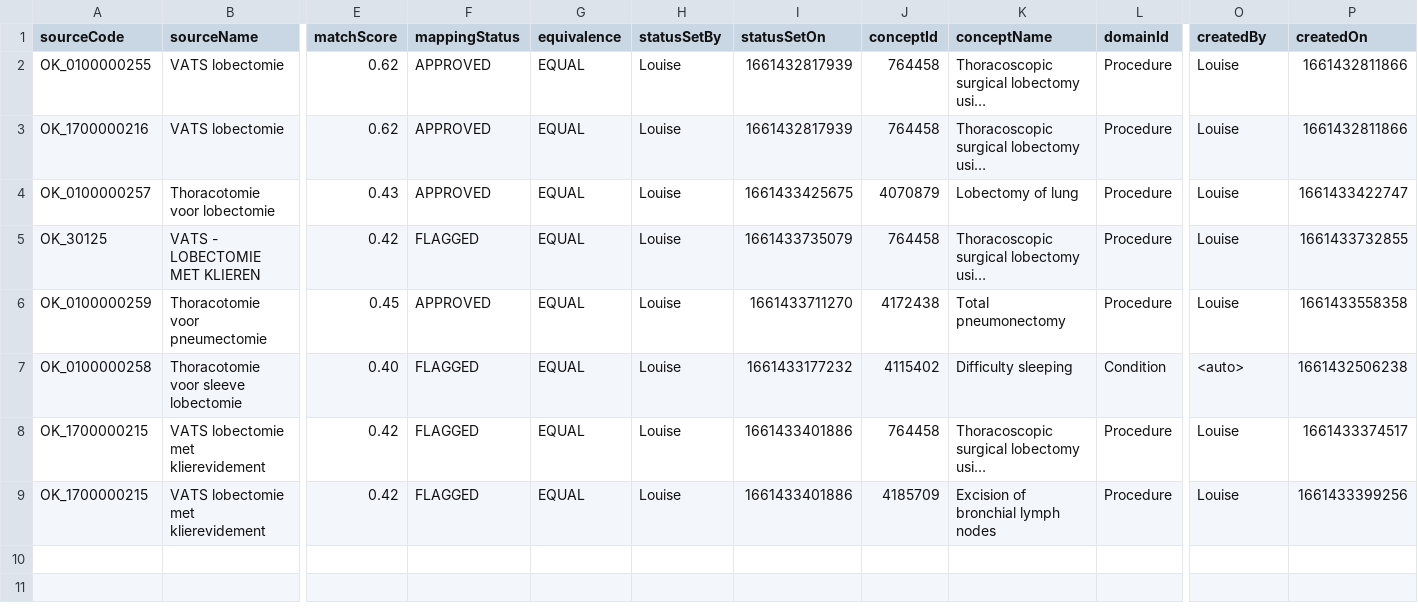
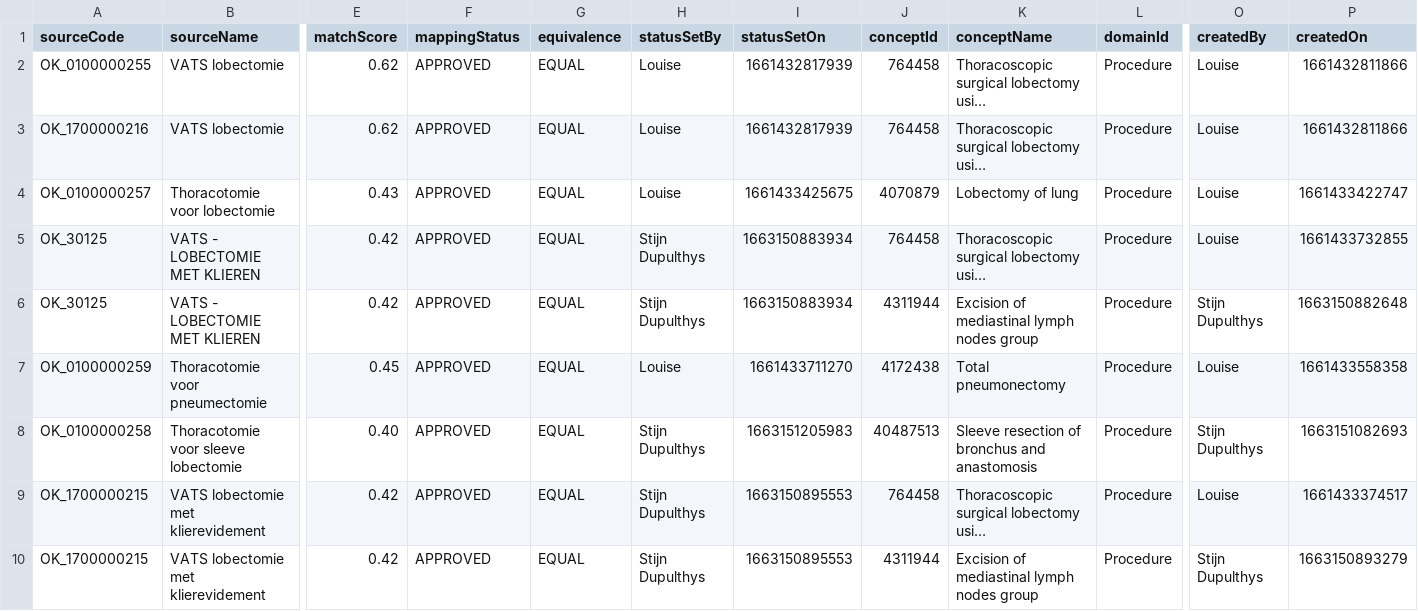
Before and after one commit to RADar-AZDelta/AZDelta-OMOP-CDM, a CSV file: procedure_occurrence/procedure_concept_id/longkanker_procedures_usagi.csv, drawn as a sheet; only a part is shown, gaps mark what is left out; long unchanged cells end in …; addresses are those after the commit; rows hold the shown columns only; the diff names each change by its address in the sheet, - before the commit and + after, or states it on an @@ line.

Commit message:
fixed lung cancer procedures

```diff
--- a/procedure_occurrence/procedure_concept_id/longkanker_procedures_usagi.csv
+++ b/procedure_occurrence/procedure_concept_id/longkanker_procedures_usagi.csv
-F5 (mappingStatus): FLAGGED
+F5 (mappingStatus): APPROVED
-H5 (statusSetBy): Louise
+H5 (statusSetBy): Stijn Dupulthys
-I5 (statusSetOn): 1661433735079
+I5 (statusSetOn): 1663150883934
+row 6: OK_30125 | VATS - LOBECTOMIE MET KLIEREN | 0.42 | APPROVED | EQUAL | Stijn Dupulthys | 1663150883934 | 4311944 | Excision of mediastinal lymph nodes group | Procedure | Stijn Dupulthys | 1663150882648
-F8:F10 (mappingStatus): FLAGGED
+F8:F10 (mappingStatus): APPROVED
-H8:H10 (statusSetBy): Louise
+H8:H10 (statusSetBy): Stijn Dupulthys
-I8 (statusSetOn): 1661433177232
+I8 (statusSetOn): 1663151205983
-J8 (conceptId): 4115402
+J8 (conceptId): 40487513
-K8 (conceptName): Difficulty sleeping
+K8 (conceptName): Sleeve resection of bronchus and anastomosis
-L8 (domainId): Condition
+L8 (domainId): Procedure
-O8 (createdBy): <auto>
+O8 (createdBy): Stijn Dupulthys
-P8 (createdOn): 1661432506238
+P8 (createdOn): 1663151082693
-I9:I10 (statusSetOn): 1661433401886
+I9:I10 (statusSetOn): 1663150895553
-J10 (conceptId): 4185709
+J10 (conceptId): 4311944
-K10 (conceptName): Excision of bronchial lymph nodes
+K10 (conceptName): Excision of mediastinal lymph nodes group
-O10 (createdBy): Louise
+O10 (createdBy): Stijn Dupulthys
-P10 (createdOn): 1661433399256
+P10 (createdOn): 1663150893279
```
Also changed, not shown: 1 other file.
